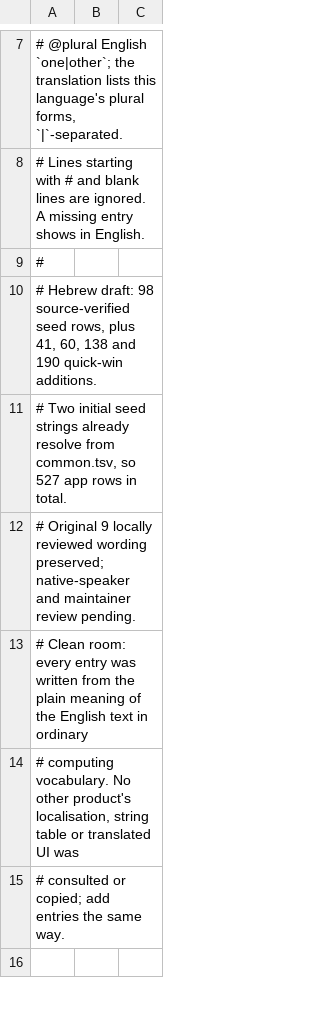
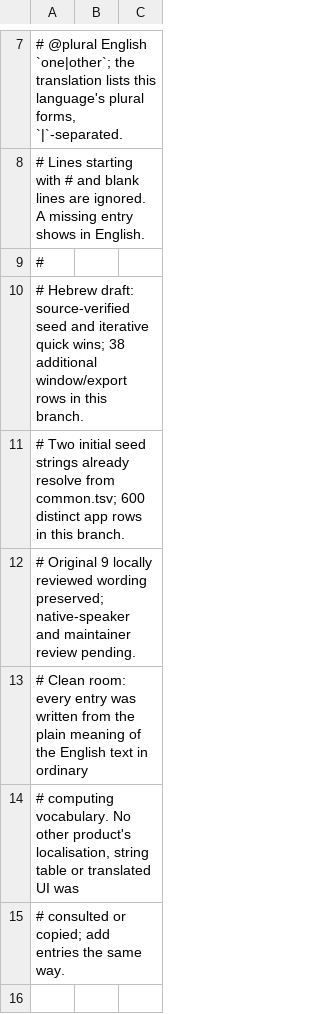
Before and after one commit to nocturney/craft-i18n, a TSV file: locales/he/texturecraft.tsv, drawn as a sheet; only a part is shown, gaps mark what is left out; the diff covers the shown part only.

Commit message:
i18n(he): add 38 source-verified TextureCraft window/export translations

```diff
--- a/locales/he/texturecraft.tsv
+++ b/locales/he/texturecraft.tsv
@@ -9,4 +9,4 @@
 #
-# Hebrew draft: 98 source-verified seed rows, plus 41, 60, 138 and 190 quick-win additions.
-# Two initial seed strings already resolve from common.tsv, so 527 app rows in total.
+# Hebrew draft: source-verified seed and iterative quick wins; 38 additional window/export rows in this branch.
+# Two initial seed strings already resolve from common.tsv; 600 distinct app rows in this branch.
 # Original 9 locally reviewed wording preserved; native-speaker and maintainer review pending.
```
Also changed, not shown: 42 added rows elsewhere in this file.
